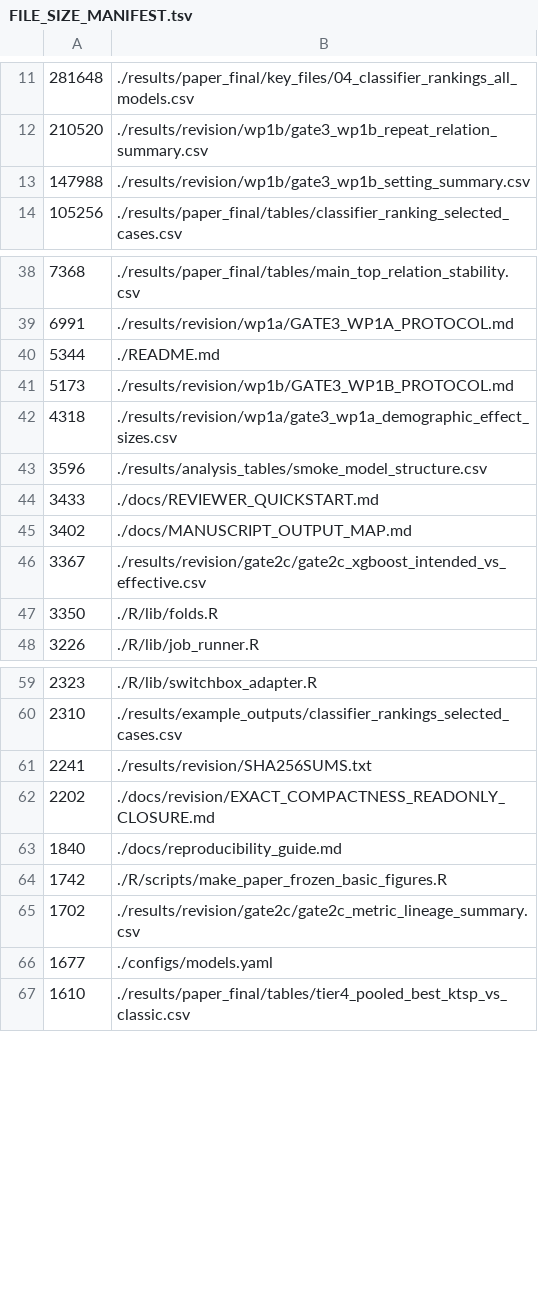
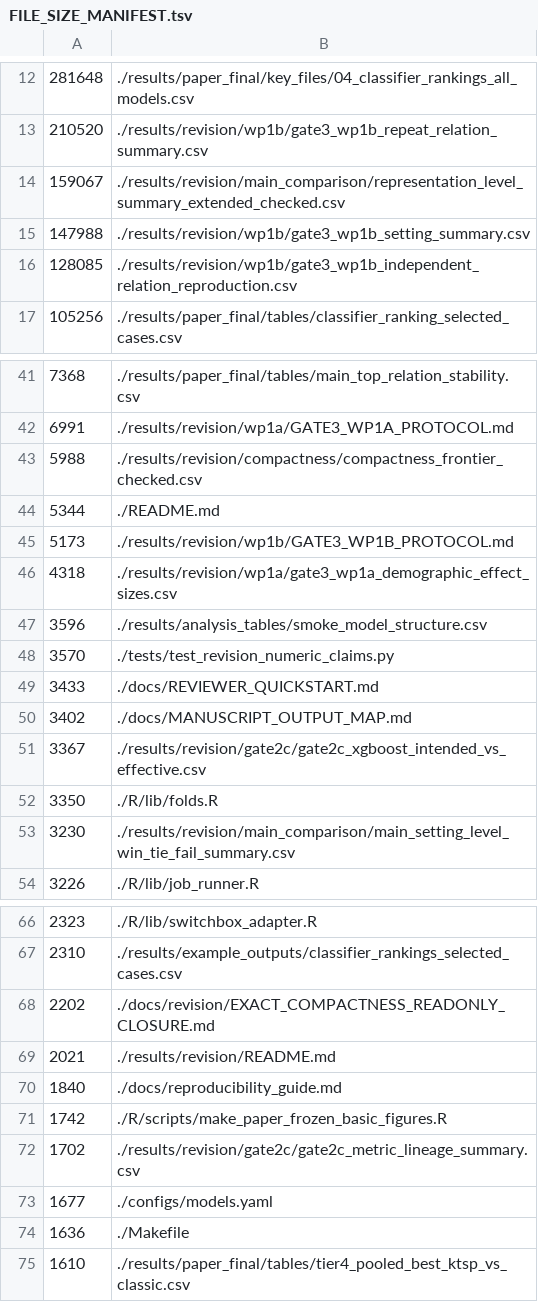
Before and after one commit to mczajkowskipb/relational-eeg-openneuro-adftd, a TSV file: docs/FILE_SIZE_MANIFEST.tsv, drawn as a sheet; only a part is shown, gaps mark what is left out; the diff covers the shown part only.

Commit message:
Add final BSPC revision evidence and claim-level validation

```diff
--- a/docs/FILE_SIZE_MANIFEST.tsv
+++ b/docs/FILE_SIZE_MANIFEST.tsv
@@ -12,3 +13,5 @@
 210520	./results/revision/wp1b/gate3_wp1b_repeat_relation_summary.csv
+159067	./results/revision/main_comparison/representation_level_summary_extended_checked.csv
 147988	./results/revision/wp1b/gate3_wp1b_setting_summary.csv
+128085	./results/revision/wp1b/gate3_wp1b_independent_relation_reproduction.csv
 105256	./results/paper_final/tables/classifier_ranking_selected_cases.csv
@@ -39,2 +42,3 @@
 6991	./results/revision/wp1a/GATE3_WP1A_PROTOCOL.md
+5988	./results/revision/compactness/compactness_frontier_checked.csv
 5344	./README.md
@@ -43,2 +47,3 @@
 3596	./results/analysis_tables/smoke_model_structure.csv
+3570	./tests/test_revision_numeric_claims.py
 3433	./docs/REVIEWER_QUICKSTART.md
@@ -47,2 +52,3 @@
 3350	./R/lib/folds.R
+3230	./results/revision/main_comparison/main_setting_level_win_tie_fail_summary.csv
 3226	./R/lib/job_runner.R
@@ -60,4 +67,4 @@
 2310	./results/example_outputs/classifier_rankings_selected_cases.csv
-2241	./results/revision/SHA256SUMS.txt
 2202	./docs/revision/EXACT_COMPACTNESS_READONLY_CLOSURE.md
+2021	./results/revision/README.md
 1840	./docs/reproducibility_guide.md
@@ -66,2 +73,3 @@
 1677	./configs/models.yaml
+1636	./Makefile
 1610	./results/paper_final/tables/tier4_pooled_best_ktsp_vs_classic.csv
```
Also changed, not shown: 2 added rows, 2 removed rows and 1 moved row elsewhere in this file, 10 other files.
